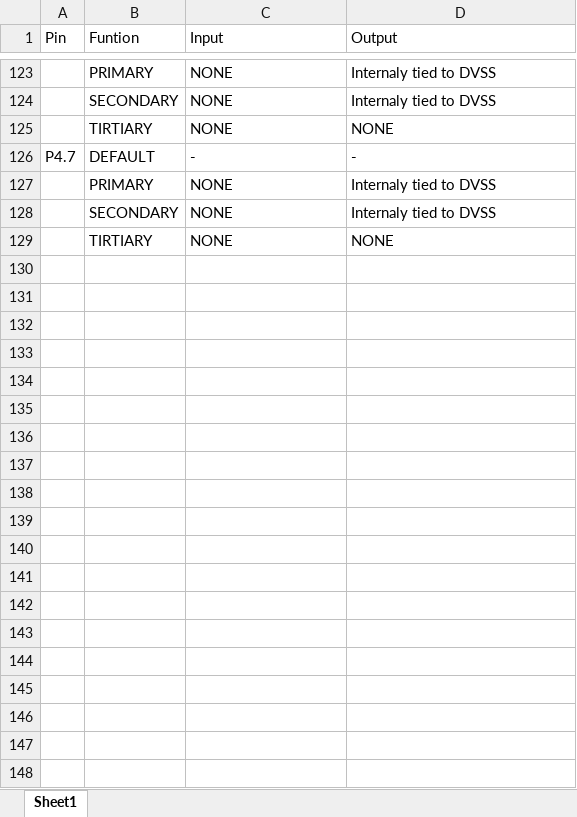
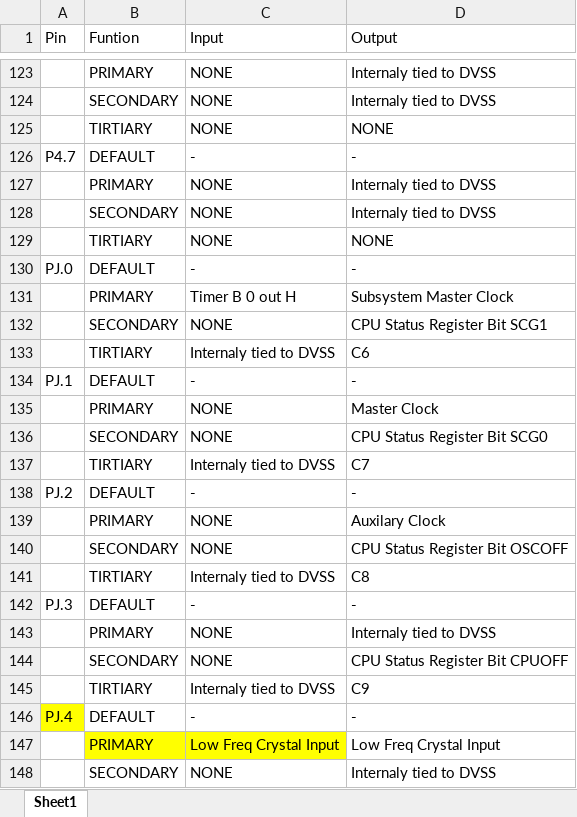
Before and after one commit to P19101/SpaceJunk, an Excel workbook: docs/GPIOalternateFunctionList.xlsx, sheet Sheet1, drawn as a sheet; only a part is shown, gaps mark what is left out; values as stored, in another font and other column widths than the file's, no borders; the diff covers the shown part only; the diff names each change by its address in the sheet, - before the commit and + after, or states it on an @@ line.

Commit message:
Added the port J pins to the excel selection sheet.

```diff
--- a/docs/GPIOalternateFunctionList.xlsx (sheet Sheet1)
+++ b/docs/GPIOalternateFunctionList.xlsx (sheet Sheet1)
+row 130: PJ.0 | DEFAULT | - | -
+row 131:  | PRIMARY | Timer B 0 out H | Subsystem Master Clock
+row 132:  | SECONDARY | NONE | CPU Status Register Bit SCG1
+row 133:  | TIRTIARY | Internaly tied to DVSS | C6
+row 134: PJ.1 | DEFAULT | - | -
+row 135:  | PRIMARY | NONE | Master Clock
+row 136:  | SECONDARY | NONE | CPU Status Register Bit SCG0
+row 137:  | TIRTIARY | Internaly tied to DVSS | C7
+row 138: PJ.2 | DEFAULT | - | -
+row 139:  | PRIMARY | NONE | Auxilary Clock
+row 140:  | SECONDARY | NONE | CPU Status Register Bit OSCOFF
+row 141:  | TIRTIARY | Internaly tied to DVSS | C8
+row 142: PJ.3 | DEFAULT | - | -
+row 143:  | PRIMARY | NONE | Internaly tied to DVSS
+row 144:  | SECONDARY | NONE | CPU Status Register Bit CPUOFF
+row 145:  | TIRTIARY | Internaly tied to DVSS | C9
+row 146: PJ.4 | DEFAULT | - | -
+row 147:  | PRIMARY | Low Freq Crystal Input | Low Freq Crystal Input
+row 148:  | SECONDARY | NONE | Internaly tied to DVSS
```
Also changed, not shown: 13 added rows and cell formats elsewhere in this sheet.
